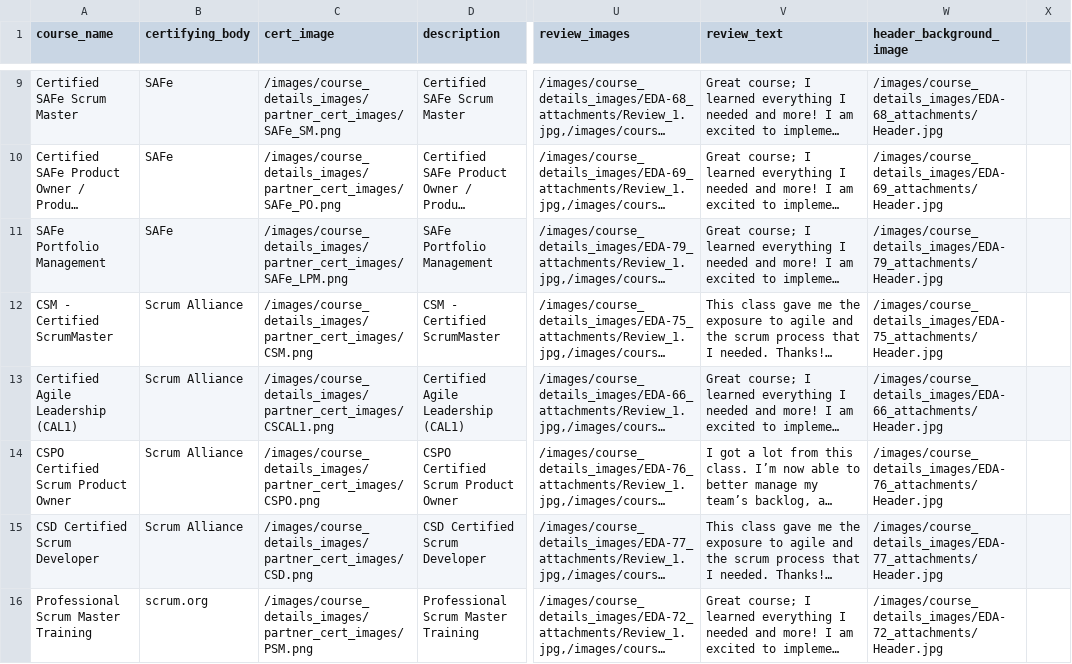
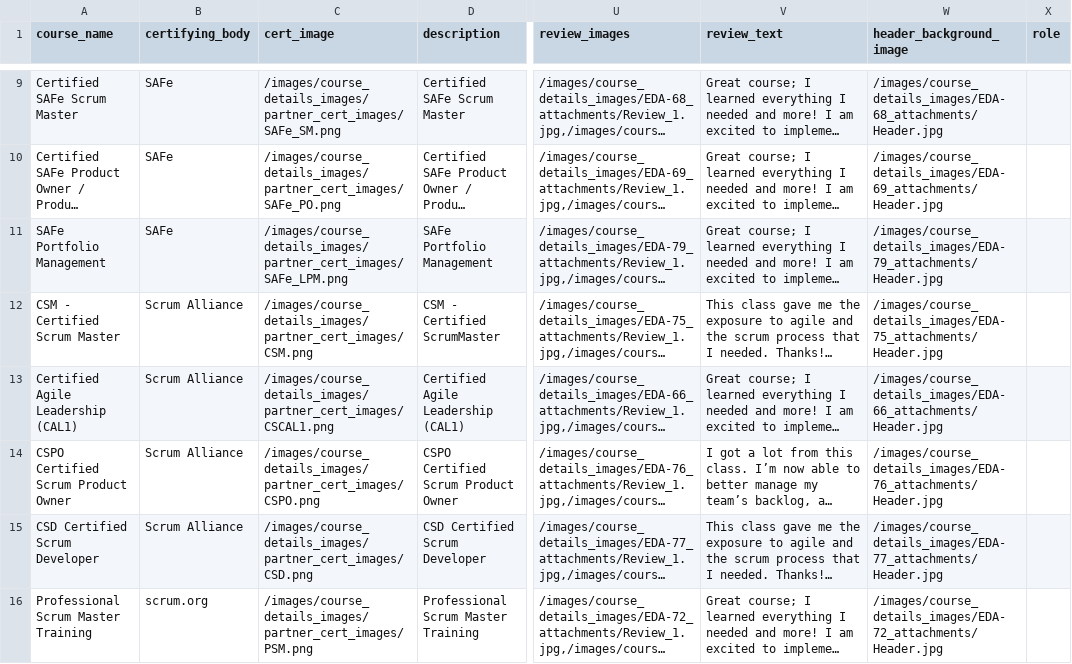
Before and after one commit to otkinsey/edura, a CSV file: src/resources/courseData.csv, drawn as a sheet; only a part is shown, gaps mark what is left out; long unchanged cells end in …; the diff names each change by its address in the sheet, - before the commit and + after, or states it on an @@ line.

```diff
--- a/src/resources/courseData.csv
+++ b/src/resources/courseData.csv
-X1: (empty)
+X1: role
-A12 (course_name): CSM - Certified ScrumMaster
+A12 (course_name): CSM - Certified Scrum Master
```
Also changed, not shown: 2 other files.
